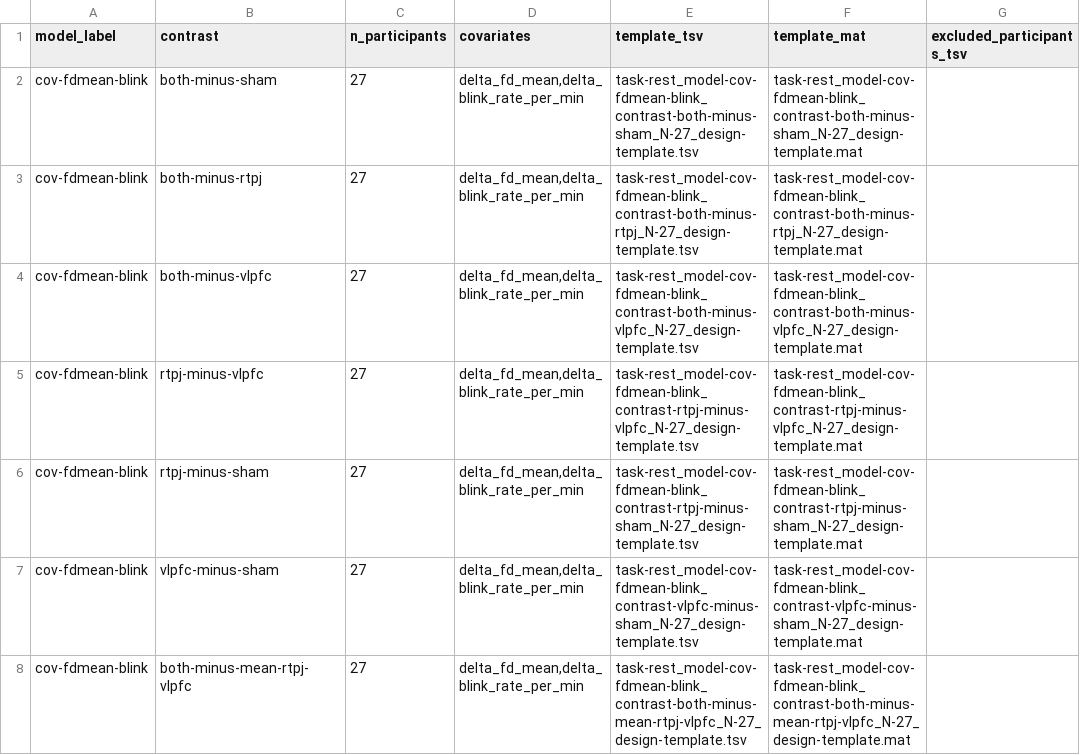
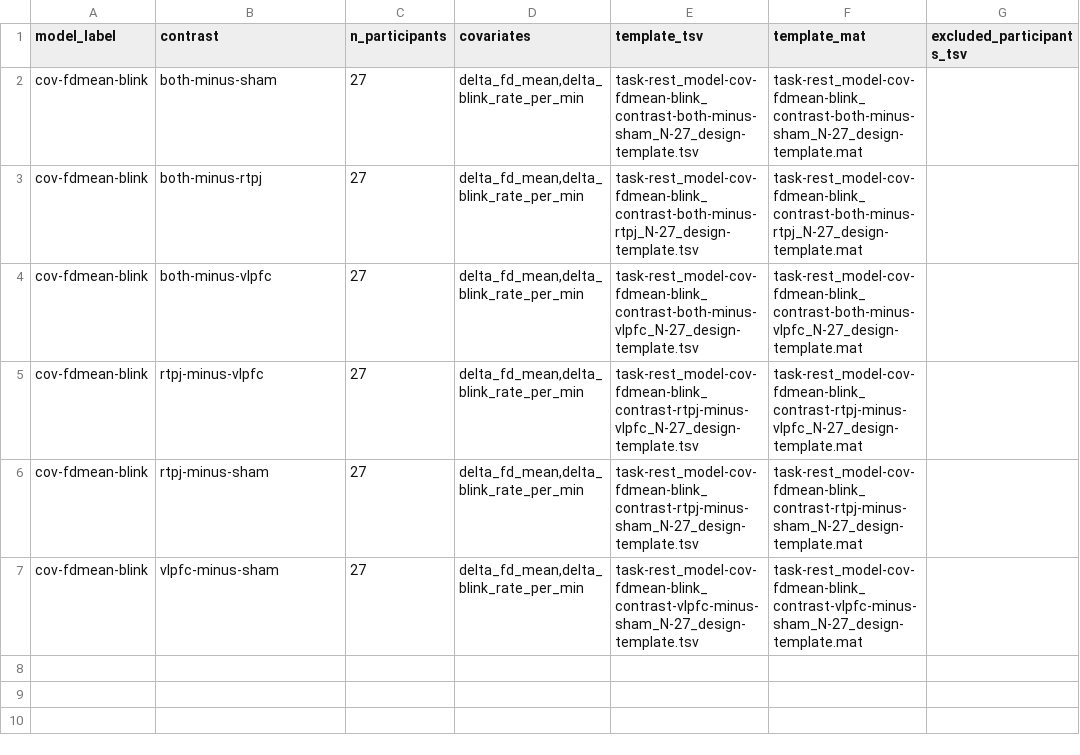
Before and after one commit to DVS-Lab/r21-rest, a TSV file: templates/randomise_covariate_models/model-cov-fdmean-blink/task-rest_model-cov-fdmean-blink_design-template_manifest.tsv, drawn as a sheet; the diff names each change by its address in the sheet, - before the commit and + after, or states it on an @@ line.

```diff
--- a/templates/randomise_covariate_models/model-cov-fdmean-blink/task-rest_model-cov-fdmean-blink_design-template_manifest.tsv
+++ b/templates/randomise_covariate_models/model-cov-fdmean-blink/task-rest_model-cov-fdmean-blink_design-template_manifest.tsv
-row 8: cov-fdmean-blink | both-minus-mean-rtpj-vlpfc | 27 | delta_fd_mean,delta_blink_rate_per_min | task-rest_model-cov-fdmean-blink_contrast-both-minus-mean-rtpj-vlpfc_N-27_design-template.tsv | task-rest_model-cov-fdmean-blink_contrast-both-minus-mean-rtpj-vlpfc_N-27_design-template.mat
```
Also changed, not shown: derivatives/fsl/covariate_randomise_summary/task-rest_covariate-randomise_integrity.tsv, templates/randomise_covariate_models/model-cov-fdmean-pupil/task-rest_model-cov-fdmean-pupil_design-template_manifest.tsv.
